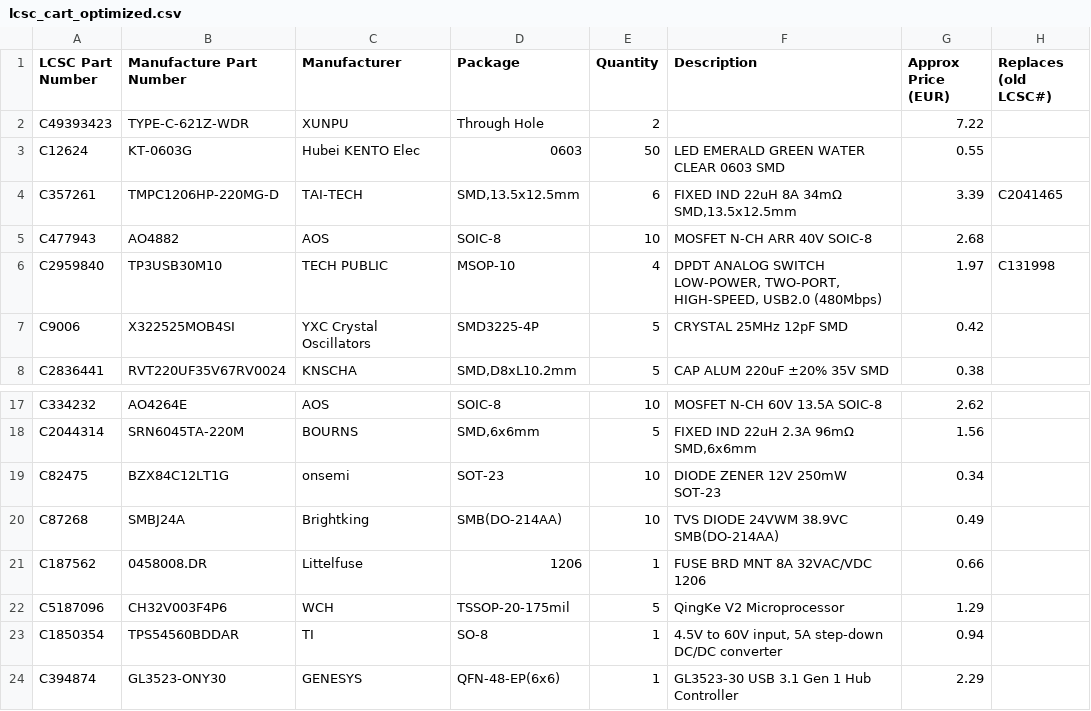
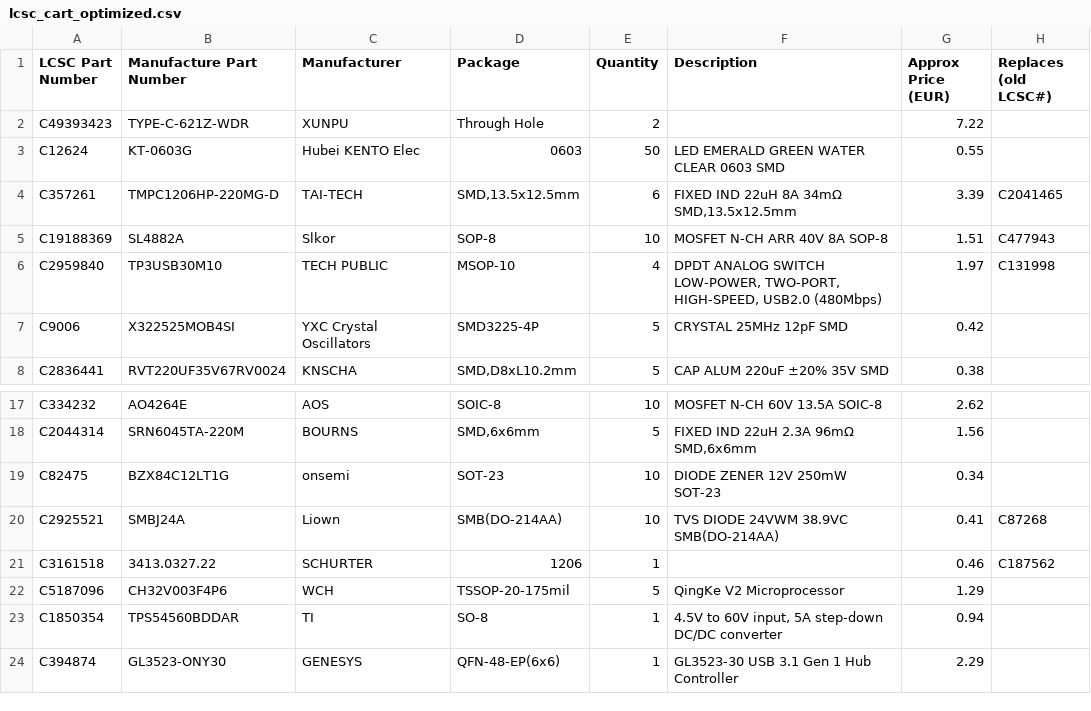
Before and after one commit to Randy478/Project, a CSV file: lcsc_cart_optimized.csv, drawn as a sheet; only a part is shown, gaps mark what is left out; the diff covers the shown part only.

```diff
--- a/lcsc_cart_optimized.csv
+++ b/lcsc_cart_optimized.csv
@@ -4,3 +4,3 @@ C12624,KT-0603G,Hubei KENTO Elec,0603,50,LED EMERALD GREEN WATER CLEAR 0603 SMD,
 C357261,TMPC1206HP-220MG-D,TAI-TECH,"SMD,13.5x12.5mm",6,"FIXED IND 22uH 8A 34mΩ SMD,13.5x12.5mm",3.39,C2041465
-C477943,AO4882,AOS,SOIC-8,10,MOSFET N-CH ARR 40V SOIC-8,2.68,
+C19188369,SL4882A,Slkor,SOP-8,10,MOSFET N-CH ARR 40V 8A SOP-8,1.51,C477943
 C2959840,TP3USB30M10,TECH PUBLIC,MSOP-10,4,"DPDT ANALOG SWITCH LOW-POWER, TWO-PORT, HIGH-SPEED, USB2.0 (480Mbps)",1.97,C131998
@@ -19,4 +19,4 @@ C2044314,SRN6045TA-220M,BOURNS,"SMD,6x6mm",5,"FIXED IND 22uH 2.3A 96mΩ SMD,6x6m
 C82475,BZX84C12LT1G,onsemi,SOT-23,10,DIODE ZENER 12V 250mW SOT-23,0.34,
-C87268,SMBJ24A,Brightking,SMB(DO-214AA),10,TVS DIODE 24VWM 38.9VC SMB(DO-214AA),0.49,
-C187562,0458008.DR,Littelfuse,1206,1,FUSE BRD MNT 8A 32VAC/VDC 1206,0.66,
+C2925521,SMBJ24A,Liown,SMB(DO-214AA),10,TVS DIODE 24VWM 38.9VC SMB(DO-214AA),0.41,C87268
+C3161518,3413.0327.22,SCHURTER,1206,1,,0.46,C187562
 C5187096,CH32V003F4P6,WCH,TSSOP-20-175mil,5,QingKe V2 Microprocessor,1.29,
```
Also changed, not shown: 9 added rows, 9 removed rows and 9 edited cells elsewhere in this file.
